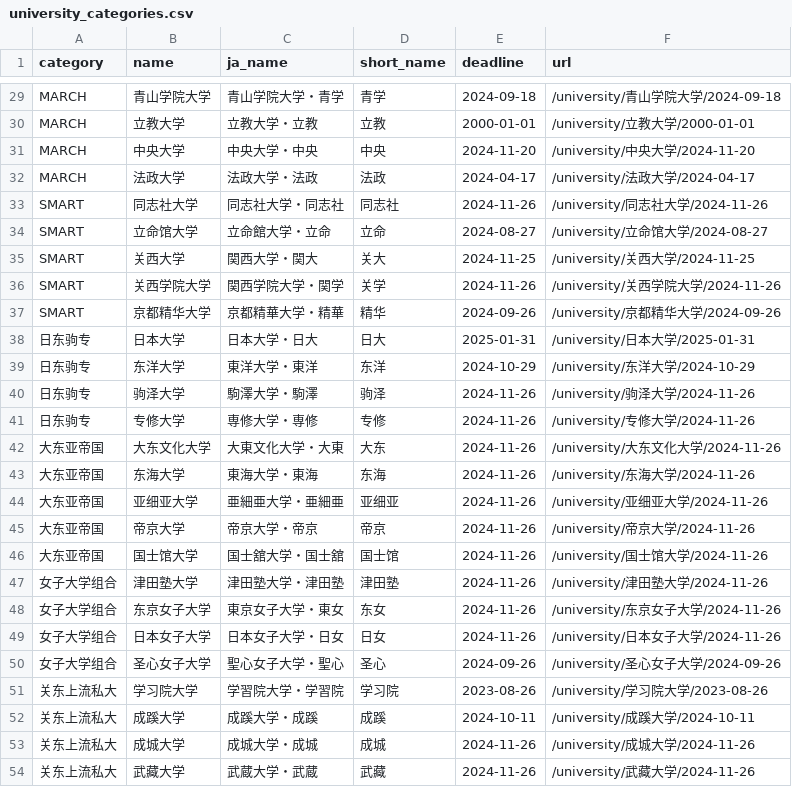
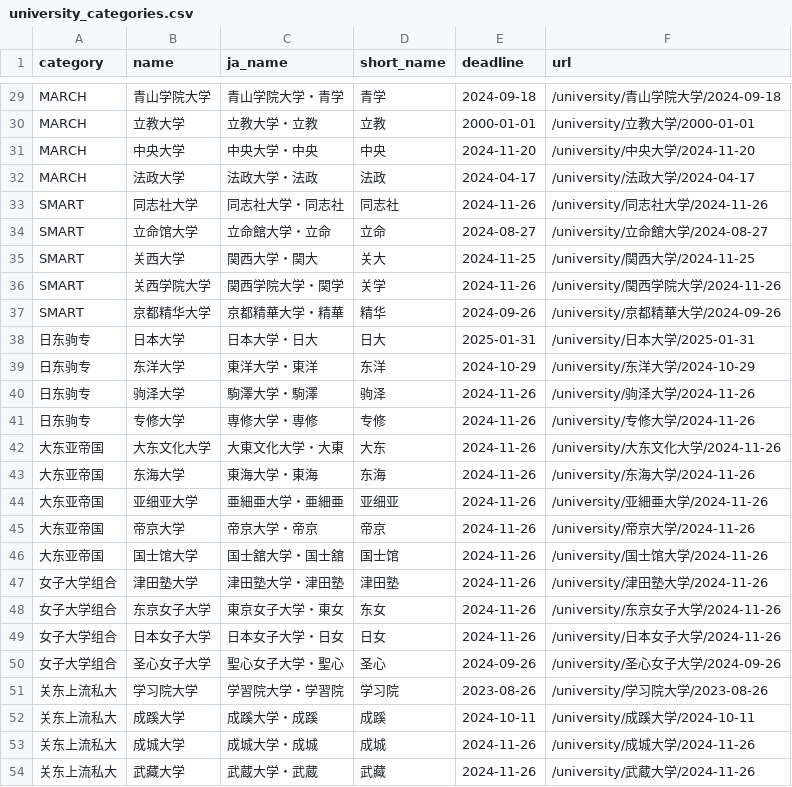
Before and after one commit to wengzhiwen/RunJPLib, a CSV file: data/university_categories.csv, drawn as a sheet; only a part is shown, gaps mark what is left out; the diff covers the shown part only.

```diff
--- a/data/university_categories.csv
+++ b/data/university_categories.csv
@@ -33,6 +33,6 @@ MARCH,法政大学,法政大学・法政,法政,2024-04-17,/university/法政大
 SMART,同志社大学,同志社大学・同志社,同志社,2024-11-26,/university/同志社大学/2024-11-26
-SMART,立命馆大学,立命館大学・立命,立命,2024-08-27,/university/立命馆大学/2024-08-27
-SMART,关西大学,関西大学・関大,关大,2024-11-25,/university/关西大学/2024-11-25
-SMART,关西学院大学,関西学院大学・関学,关学,2024-11-26,/university/关西学院大学/2024-11-26
-SMART,京都精华大学,京都精華大学・精華,精华,2024-09-26,/university/京都精华大学/2024-09-26
+SMART,立命馆大学,立命館大学・立命,立命,2024-08-27,/university/立命館大学/2024-08-27
+SMART,关西大学,関西大学・関大,关大,2024-11-25,/university/関西大学/2024-11-25
+SMART,关西学院大学,関西学院大学・関学,关学,2024-11-26,/university/関西学院大学/2024-11-26
+SMART,京都精华大学,京都精華大学・精華,精华,2024-09-26,/university/京都精華大学/2024-09-26
 日东驹专,日本大学,日本大学・日大,日大,2025-01-31,/university/日本大学/2025-01-31
@@ -43,3 +43,3 @@ SMART,京都精华大学,京都精華大学・精華,精华,2024-09-26,/universi
 大东亚帝国,东海大学,東海大学・東海,东海,2024-11-26,/university/东海大学/2024-11-26
-大东亚帝国,亚细亚大学,亜細亜大学・亜細亜,亚细亚,2024-11-26,/university/亚细亚大学/2024-11-26
+大东亚帝国,亚细亚大学,亜細亜大学・亜細亜,亚细亚,2024-11-26,/university/亚細亜大学/2024-11-26
 大东亚帝国,帝京大学,帝京大学・帝京,帝京,2024-11-26,/university/帝京大学/2024-11-26
@@ -53,2 +53,2 @@ SMART,京都精华大学,京都精華大学・精華,精华,2024-09-26,/universi
 关东上流私大,成城大学,成城大学・成城,成城,2024-11-26,/university/成城大学/2024-11-26
-关东上流私大,武藏大学,武蔵大学・武蔵,武藏,2024-11-26,/university/武藏大学/2024-11-26
+关东上流私大,武藏大学,武蔵大学・武蔵,武藏,2024-11-26,/university/武蔵大学/2024-11-26
```
Also changed, not shown: 19 edited cells elsewhere in this file.
